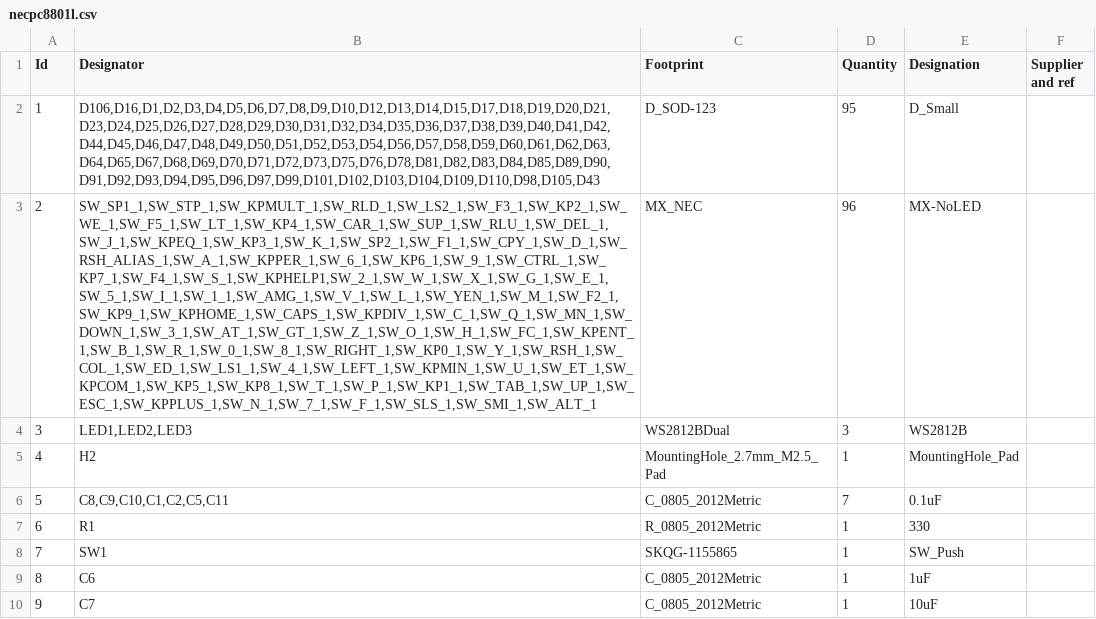
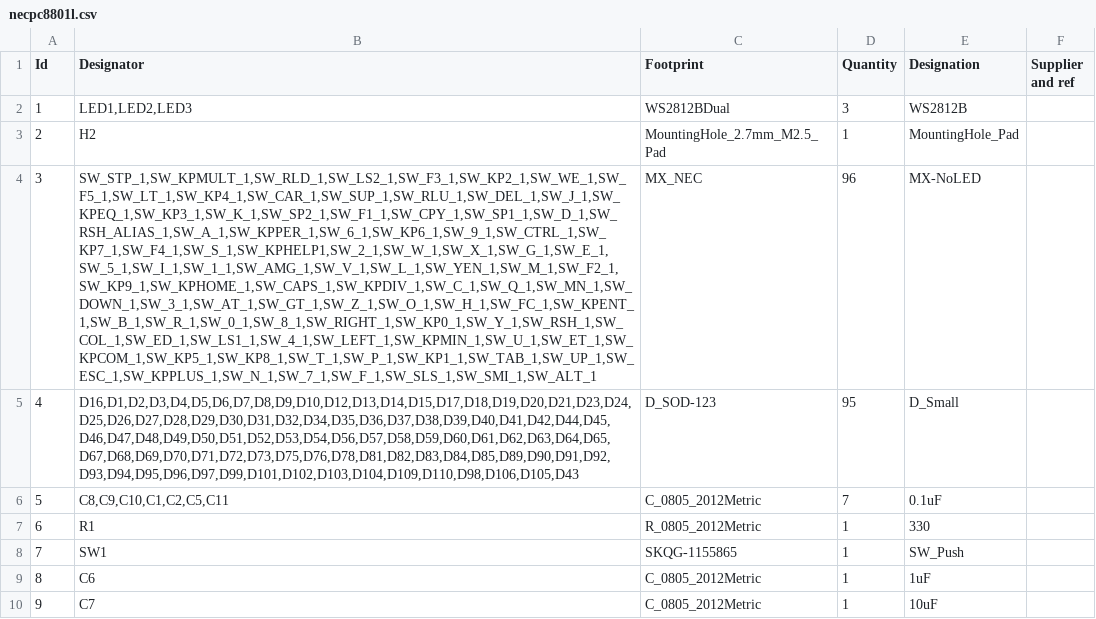
Before and after one commit to djvs/nec-pc-8801-linear, a CSV file: outputs/gerber/necpc8801l.csv, drawn as a sheet; only a part is shown; removed rows and columns are numbered as before the commit, all else as after; the diff names each change by its address in the sheet, - before the commit and + after, or states it on an @@ line.

```diff
--- a/outputs/gerber/necpc8801l.csv
+++ b/outputs/gerber/necpc8801l.csv
-row 2: 1 | D106,D16,D1,D2,D3,D4,D5,D6,D7,D8,D9,D10,D12,D13,D14,D15,D17,D18,D19,D20,D21,D23,D24,D25,D26,D27,D28,D29,D30,D31,D32,D34,D35,D36,D37,D38,D39,D40,D41,D42,D44,D45,D46,D47,D48,D49,D50,D51,D52,D53,D54,D56,D57,D58,D59,D60,D61,D62,D63,D64,D65,D67,D68,D69,D70,D71,D72,D73,D75,D76,D78,D81,D82,D83,D84,D85,D89,D90,D91,D92,D93,D94,D95,D96,D97,D99,D101,D102,D103,D104,D109,D110,D98,D105,D43 | D_SOD-123 | 95 | D_Small
-row 3: 2 | SW_SP1_1,SW_STP_1,SW_KPMULT_1,SW_RLD_1,SW_LS2_1,SW_F3_1,SW_KP2_1,SW_WE_1,SW_F5_1,SW_LT_1,SW_KP4_1,SW_CAR_1,SW_SUP_1,SW_RLU_1,SW_DEL_1,SW_J_1,SW_KPEQ_1,SW_KP3_1,SW_K_1,SW_SP2_1,SW_F1_1,SW_CPY_1,SW_D_1,SW_RSH_ALIAS_1,SW_A_1,SW_KPPER_1,SW_6_1,SW_KP6_1,SW_9_1,SW_CTRL_1,SW_KP7_1,SW_F4_1,SW_S_1,SW_KPHELP1,SW_2_1,SW_W_1,SW_X_1,SW_G_1,SW_E_1,SW_5_1,SW_I_1,SW_1_1,SW_AMG_1,SW_V_1,SW_L_1,SW_YEN_1,SW_M_1,SW_F2_1,SW_KP9_1,SW_KPHOME_1,SW_CAPS_1,SW_KPDIV_1,SW_C_1,SW_Q_1,SW_MN_1,SW_DOWN_1,SW_3_1,SW_AT_1,SW_GT_1,SW_Z_1,SW_O_1,SW_H_1,SW_FC_1,SW_KPENT_1,SW_B_1,SW_R_1,SW_0_1,SW_8_1,SW_RIGHT_1,SW_KP0_1,SW_Y_1,SW_RSH_1,SW_COL_1,SW_ED_1,SW_LS1_1,SW_4_1,SW_LEFT_1,SW_KPMIN_1,SW_U_1,SW_ET_1,SW_KPCOM_1,SW_KP5_1,SW_KP8_1,SW_T_1,SW_P_1,SW_KP1_1,SW_TAB_1,SW_UP_1,SW_ESC_1,SW_KPPLUS_1,SW_N_1,SW_7_1,SW_F_1,SW_SLS_1,SW_SMI_1,SW_ALT_1 | MX_NEC | 96 | MX-NoLED
@@ column A (Id) renumbered between rows 2 and 3 @@
+row 4: 3 | SW_STP_1,SW_KPMULT_1,SW_RLD_1,SW_LS2_1,SW_F3_1,SW_KP2_1,SW_WE_1,SW_F5_1,SW_LT_1,SW_KP4_1,SW_CAR_1,SW_SUP_1,SW_RLU_1,SW_DEL_1,SW_J_1,SW_KPEQ_1,SW_KP3_1,SW_K_1,SW_SP2_1,SW_F1_1,SW_CPY_1,SW_SP1_1,SW_D_1,SW_RSH_ALIAS_1,SW_A_1,SW_KPPER_1,SW_6_1,SW_KP6_1,SW_9_1,SW_CTRL_1,SW_KP7_1,SW_F4_1,SW_S_1,SW_KPHELP1,SW_2_1,SW_W_1,SW_X_1,SW_G_1,SW_E_1,SW_5_1,SW_I_1,SW_1_1,SW_AMG_1,SW_V_1,SW_L_1,SW_YEN_1,SW_M_1,SW_F2_1,SW_KP9_1,SW_KPHOME_1,SW_CAPS_1,SW_KPDIV_1,SW_C_1,SW_Q_1,SW_MN_1,SW_DOWN_1,SW_3_1,SW_AT_1,SW_GT_1,SW_Z_1,SW_O_1,SW_H_1,SW_FC_1,SW_KPENT_1,SW_B_1,SW_R_1,SW_0_1,SW_8_1,SW_RIGHT_1,SW_KP0_1,SW_Y_1,SW_RSH_1,SW_COL_1,SW_ED_1,SW_LS1_1,SW_4_1,SW_LEFT_1,SW_KPMIN_1,SW_U_1,SW_ET_1,SW_KPCOM_1,SW_KP5_1,SW_KP8_1,SW_T_1,SW_P_1,SW_KP1_1,SW_TAB_1,SW_UP_1,SW_ESC_1,SW_KPPLUS_1,SW_N_1,SW_7_1,SW_F_1,SW_SLS_1,SW_SMI_1,SW_ALT_1 | MX_NEC | 96 | MX-NoLED
+row 5: 4 | D16,D1,D2,D3,D4,D5,D6,D7,D8,D9,D10,D12,D13,D14,D15,D17,D18,D19,D20,D21,D23,D24,D25,D26,D27,D28,D29,D30,D31,D32,D34,D35,D36,D37,D38,D39,D40,D41,D42,D44,D45,D46,D47,D48,D49,D50,D51,D52,D53,D54,D56,D57,D58,D59,D60,D61,D62,D63,D64,D65,D67,D68,D69,D70,D71,D72,D73,D75,D76,D78,D81,D82,D83,D84,D85,D89,D90,D91,D92,D93,D94,D95,D96,D97,D99,D101,D102,D103,D104,D109,D110,D98,D106,D105,D43 | D_SOD-123 | 95 | D_Small
```
Also changed, not shown: outputs/gerber/jlcpcb-bom.csv, outputs/gerber/jlcpcb-cpl-bottom.csv, 25 other files.
